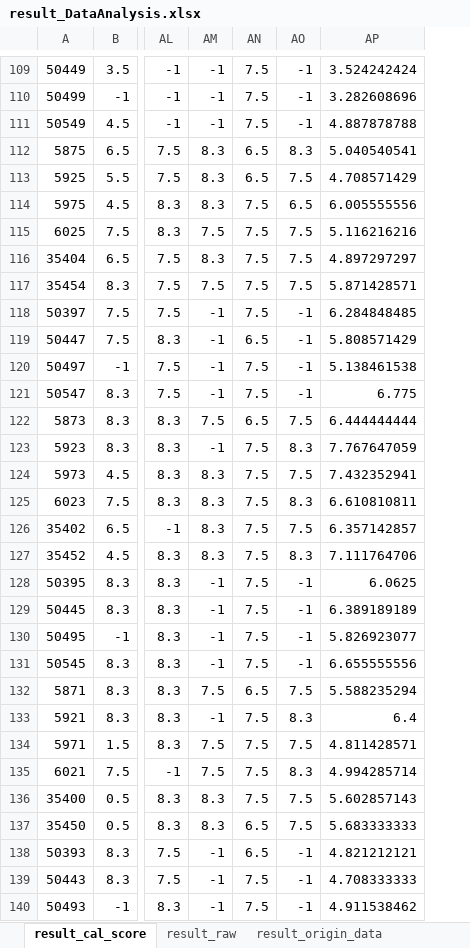
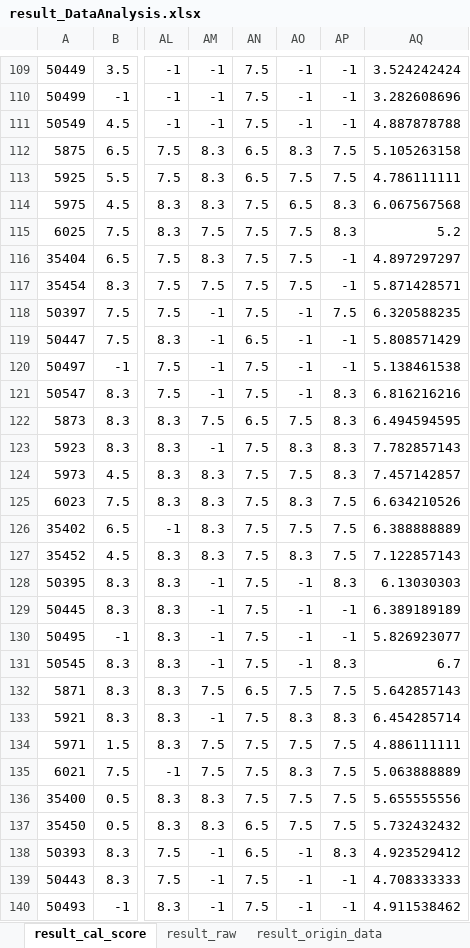
Before and after one commit to hikergoo/hikergoo.github.io, an Excel workbook: assets/data/result_DataAnalysis.xlsx, sheet result_cal_score, drawn as a sheet; only a part is shown, gaps mark what is left out; values as stored, in another font and other column widths than the file's, no borders; addresses are those after the commit; the diff covers the shown part only; the diff names each change by its address in the sheet, - before the commit and + after, or states it on an @@ line.

```diff
--- a/assets/data/result_DataAnalysis.xlsx (sheet result_cal_score)
+++ b/assets/data/result_DataAnalysis.xlsx (sheet result_cal_score)
+column AP, rows 109-140: -1 | -1 | -1 | 7.5 | 7.5 | 8.3 | 8.3 | -1 | -1 | 7.5 | -1 | -1 | 8.3 | 8.3 | 8.3 | 8.3 | 7.5 | 7.5 | 7.5 | 8.3 | -1 | -1 | 8.3 | 7.5 | 8.3 | 7.5 | 7.5 | 7.5 | 7.5 | 8.3 | -1 | -1
-AQ112: 5.040540541
+AQ112: 5.105263158
-AQ113: 4.708571429
+AQ113: 4.786111111
-AQ114: 6.005555556
+AQ114: 6.067567568
-AQ115: 5.116216216
+AQ115: 5.2
-AQ118: 6.284848485
+AQ118: 6.320588235
-AQ121: 6.775
+AQ121: 6.816216216
-AQ122: 6.444444444
+AQ122: 6.494594595
-AQ123: 7.767647059
+AQ123: 7.782857143
-AQ124: 7.432352941
+AQ124: 7.457142857
-AQ125: 6.610810811
+AQ125: 6.634210526
-AQ126: 6.357142857
+AQ126: 6.388888889
-AQ127: 7.111764706
+AQ127: 7.122857143
-AQ128: 6.0625
+AQ128: 6.13030303
-AQ131: 6.655555556
+AQ131: 6.7
-AQ132: 5.588235294
+AQ132: 5.642857143
-AQ133: 6.4
+AQ133: 6.454285714
-AQ134: 4.811428571
+AQ134: 4.886111111
-AQ135: 4.994285714
+AQ135: 5.063888889
-AQ136: 5.602857143
+AQ136: 5.655555556
-AQ137: 5.683333333
+AQ137: 5.732432432
-AQ138: 4.821212121
+AQ138: 4.923529412
```
Also changed, not shown: 13 edited cells elsewhere in this sheet, sheet result_origin_data, sheet result_raw, 2 other files.
